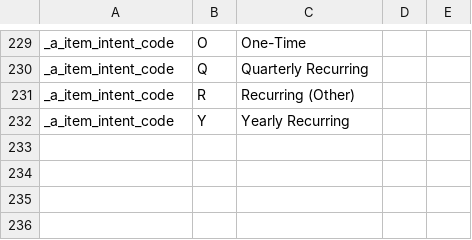
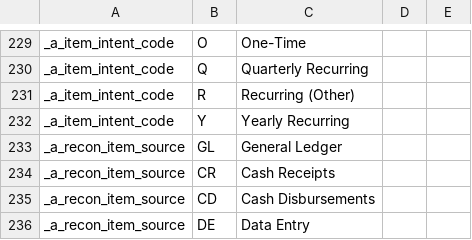
Before and after one commit to LightSys/kardia, a CSV file: kardia-db/dropdowns.csv, drawn as a sheet; only a part is shown, gaps mark what is left out; the diff names each change by its address in the sheet, - before the commit and + after, or states it on an @@ line.

Commit message:
Fixed bug in bank recon account query. Changed source feild to a dropdown. Added search tooltip for source id feild.

```diff
--- a/kardia-db/dropdowns.csv
+++ b/kardia-db/dropdowns.csv
+row 233: _a_recon_item_source | GL | General Ledger
+row 234: _a_recon_item_source | CR | Cash Receipts
+row 235: _a_recon_item_source | CD | Cash Disbursements
+row 236: _a_recon_item_source | DE | Data Entry
```
Also changed, not shown: 1 other file.
